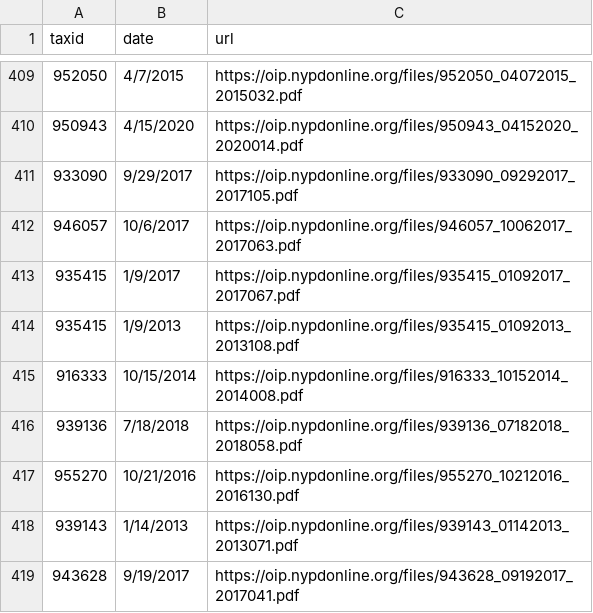
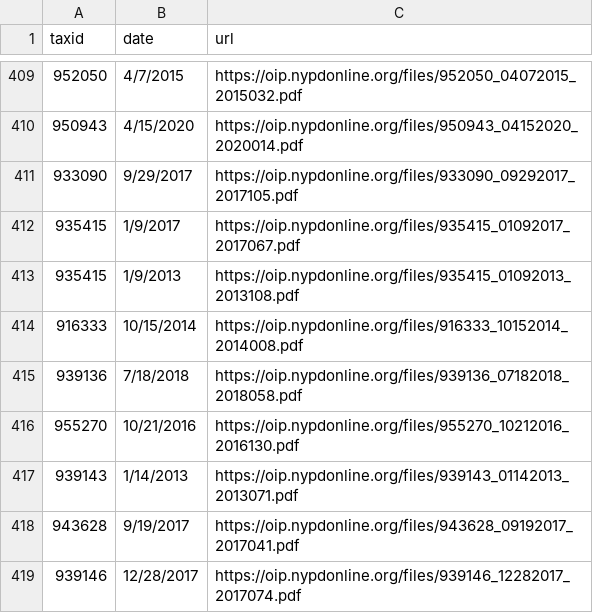
Before and after one commit to ryanwatkins/nypd-officer-profiles, a CSV file: documents.csv, drawn as a sheet; only a part is shown, gaps mark what is left out; the shorter side is filled out with more unchanged rows.

```diff
--- a/documents.csv
+++ b/documents.csv
@@ -411,3 +411,2 @@ taxid,date,url
 933090,9/29/2017,https://oip.nypdonline.org/files/933090_09292017_2017105.pdf
-946057,10/6/2017,https://oip.nypdonline.org/files/946057_10062017_2017063.pdf
 935415,1/9/2017,https://oip.nypdonline.org/files/935415_01092017_2017067.pdf
```
Also changed, not shown: discipline.csv, 28 other files.
